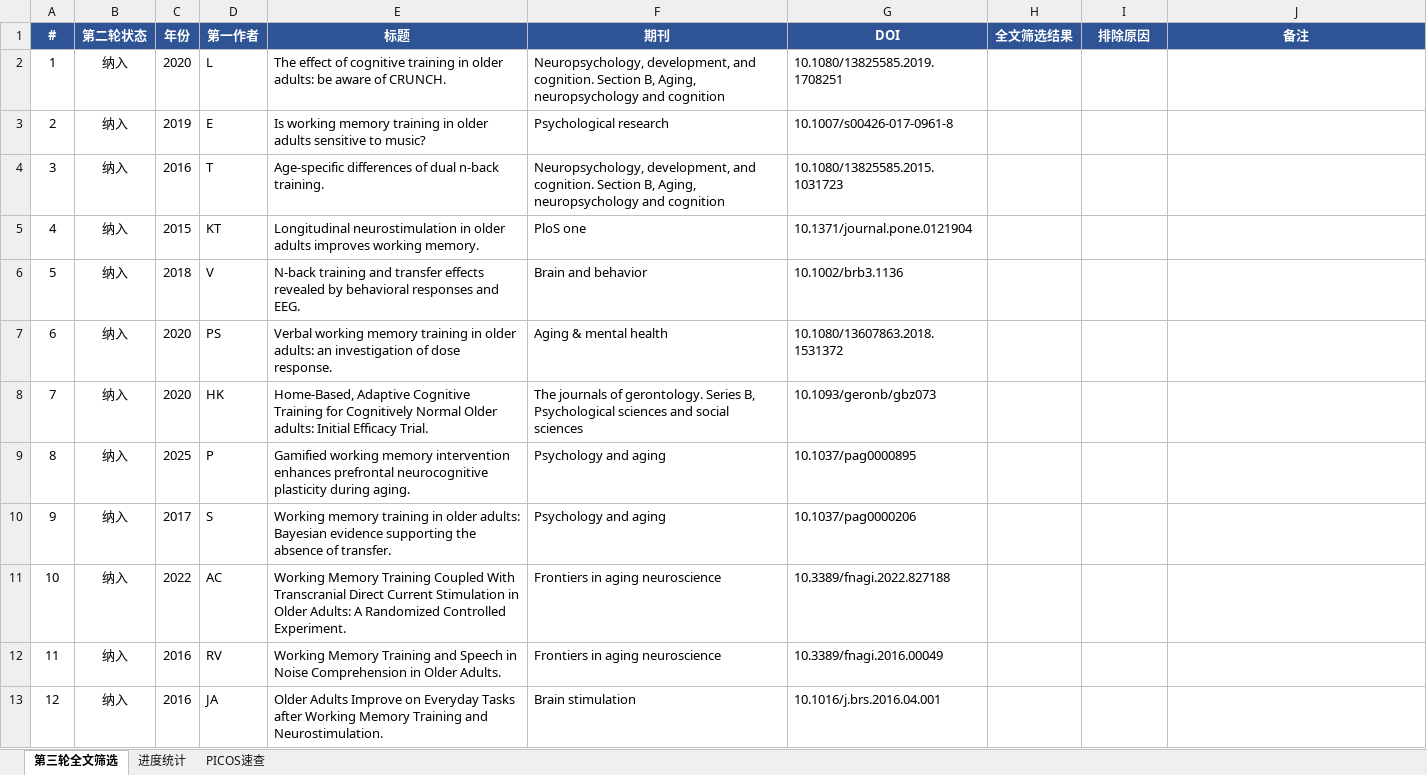
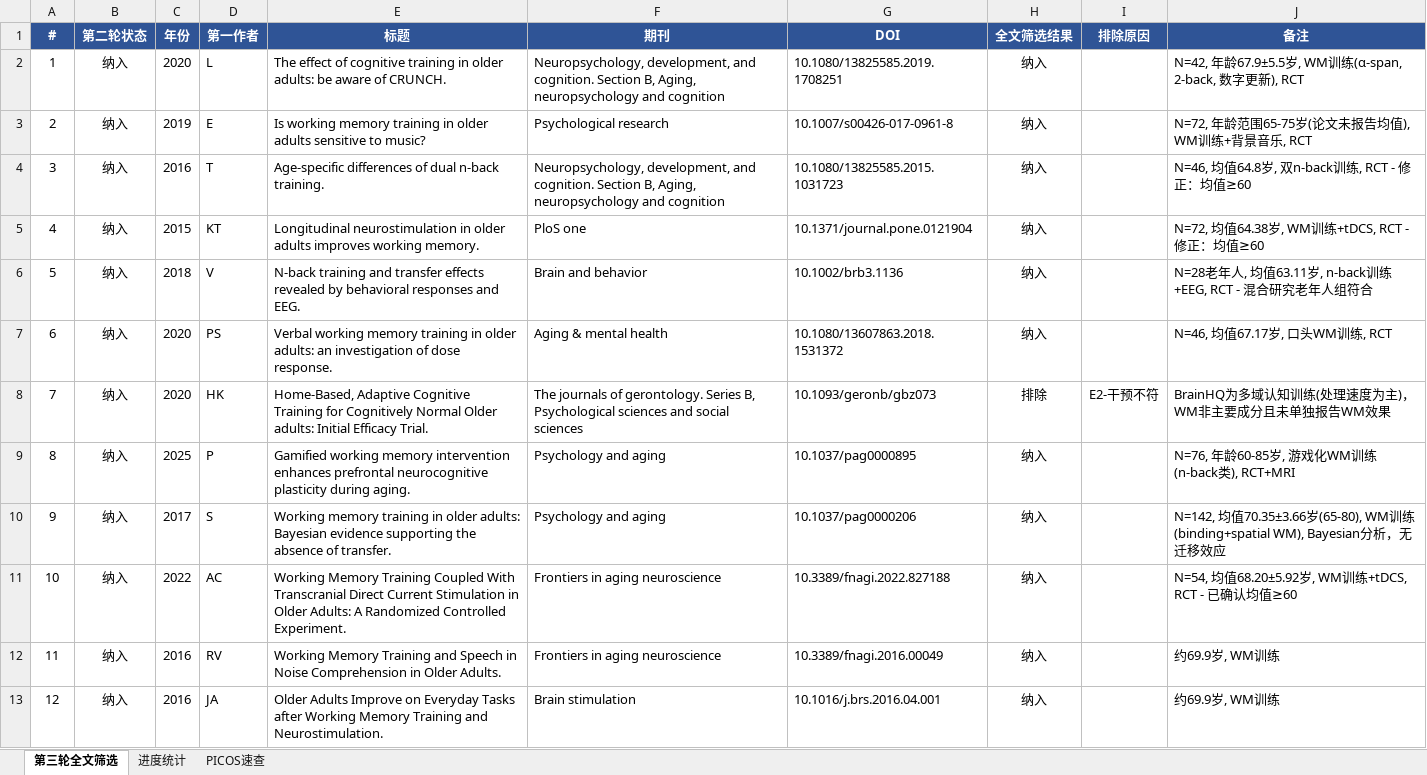
Before and after one commit to 007r007/meta-analysis-research, an Excel workbook: projects/paper-01/03-screen/数据_5_第三轮全文筛选.xlsx, sheet 第三轮全文筛选, drawn as a sheet; only a part is shown; values as stored, in another font and other column widths than the file's, no borders; conditional formats not drawn; the diff covers the shown part only; the diff names each change by its address in the sheet, - before the commit and + after, or states it on an @@ line.

Commit message:
Paper-01 第三轮全文筛选完成：55纳入/15排除/1不确定（共71篇）

```diff
--- a/projects/paper-01/03-screen/数据_5_第三轮全文筛选.xlsx (sheet 第三轮全文筛选)
+++ b/projects/paper-01/03-screen/数据_5_第三轮全文筛选.xlsx (sheet 第三轮全文筛选)
-H2:H7 (全文筛选结果): (empty)
+H2:H7 (全文筛选结果): 纳入
-J2 (备注): (empty)
+J2 (备注): N=42, 年龄67.9±5.5岁, WM训练(α-span, 2-back, 数字更新), RCT
-J3 (备注): (empty)
+J3 (备注): N=72, 年龄范围65-75岁(论文未报告均值), WM训练+背景音乐, RCT
-J4 (备注): (empty)
+J4 (备注): N=46, 均值64.8岁, 双n-back训练, RCT - 修正：均值≥60
-J5 (备注): (empty)
+J5 (备注): N=72, 均值64.38岁, WM训练+tDCS, RCT - 修正：均值≥60
-J6 (备注): (empty)
+J6 (备注): N=28老年人, 均值63.11岁, n-back训练+EEG, RCT - 混合研究老年人组符合
-J7 (备注): (empty)
+J7 (备注): N=46, 均值67.17岁, 口头WM训练, RCT
-H8 (全文筛选结果): (empty)
+H8 (全文筛选结果): 排除
-I8 (排除原因): (empty)
+I8 (排除原因): E2-干预不符
-J8 (备注): (empty)
+J8 (备注): BrainHQ为多域认知训练(处理速度为主)，WM非主要成分且未单独报告WM效果
-H9:H13 (全文筛选结果): (empty)
+H9:H13 (全文筛选结果): 纳入
-J9 (备注): (empty)
+J9 (备注): N=76, 年龄60-85岁, 游戏化WM训练(n-back类), RCT+MRI
-J10 (备注): (empty)
+J10 (备注): N=142, 均值70.35±3.66岁(65-80), WM训练(binding+spatial WM), Bayesian分析，无迁移效应
-J11 (备注): (empty)
+J11 (备注): N=54, 均值68.20±5.92岁, WM训练+tDCS, RCT - 已确认均值≥60
-J12:J13 (备注): (empty)
+J12:J13 (备注): 约69.9岁, WM训练
```
Also changed, not shown: 132 edited cells elsewhere in this sheet.
